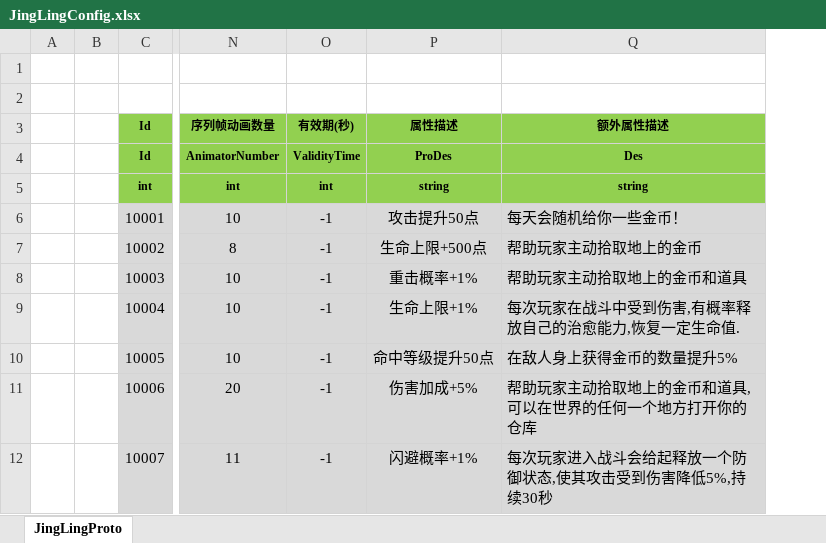
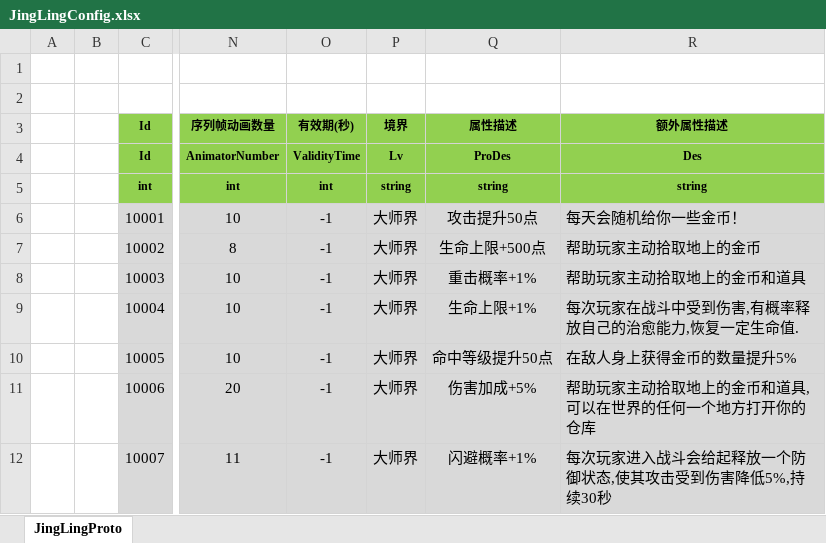
Before and after one commit to csyinghuochong/mengjing, an Excel workbook: Unity/Assets/Config/Excel/JingLingConfig.xlsx, sheet JingLingProto, drawn as a sheet; only a part is shown, gaps mark what is left out; values as stored, in another font and other column widths than the file's, no borders; the diff names each change by its address in the sheet, - before the commit and + after, or states it on an @@ line.

```diff
--- a/Unity/Assets/Config/Excel/JingLingConfig.xlsx (sheet JingLingProto)
+++ b/Unity/Assets/Config/Excel/JingLingConfig.xlsx (sheet JingLingProto)
+column P (境界), rows 4-12: Lv | string | 大师界 | 大师界 | 大师界 | 大师界 | 大师界 | 大师界 | 大师界
```
Also changed, not shown: 11 other files.
